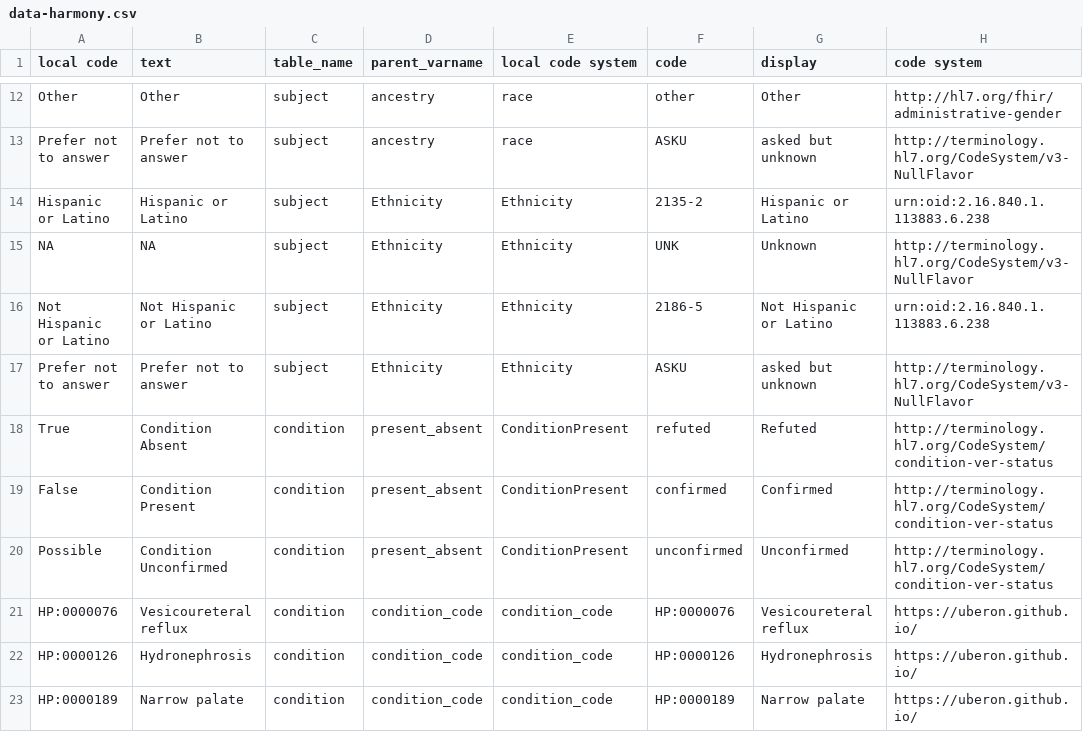
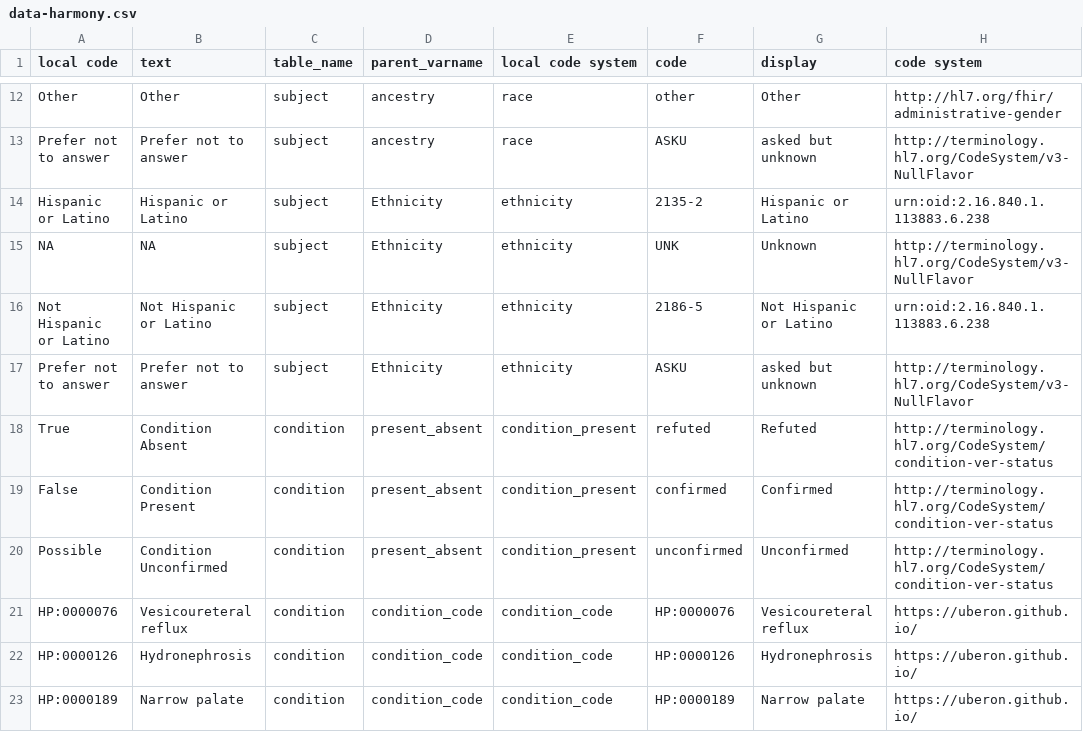
Before and after one commit to NIH-NCPI/NCPI-Whistler-Tutorial, a CSV file: harmony/data-harmony.csv, drawn as a sheet; only a part is shown, gaps mark what is left out; the diff names each change by its address in the sheet, - before the commit and + after, or states it on an @@ line.

```diff
--- a/harmony/data-harmony.csv
+++ b/harmony/data-harmony.csv
-E14:E17 (local code system): Ethnicity
+E14:E17 (local code system): ethnicity
-E18:E20 (local code system): ConditionPresent
+E18:E20 (local code system): condition_present
```
Also changed, not shown: data/subject-dd.csv, data/subject.csv, 1 other file.
